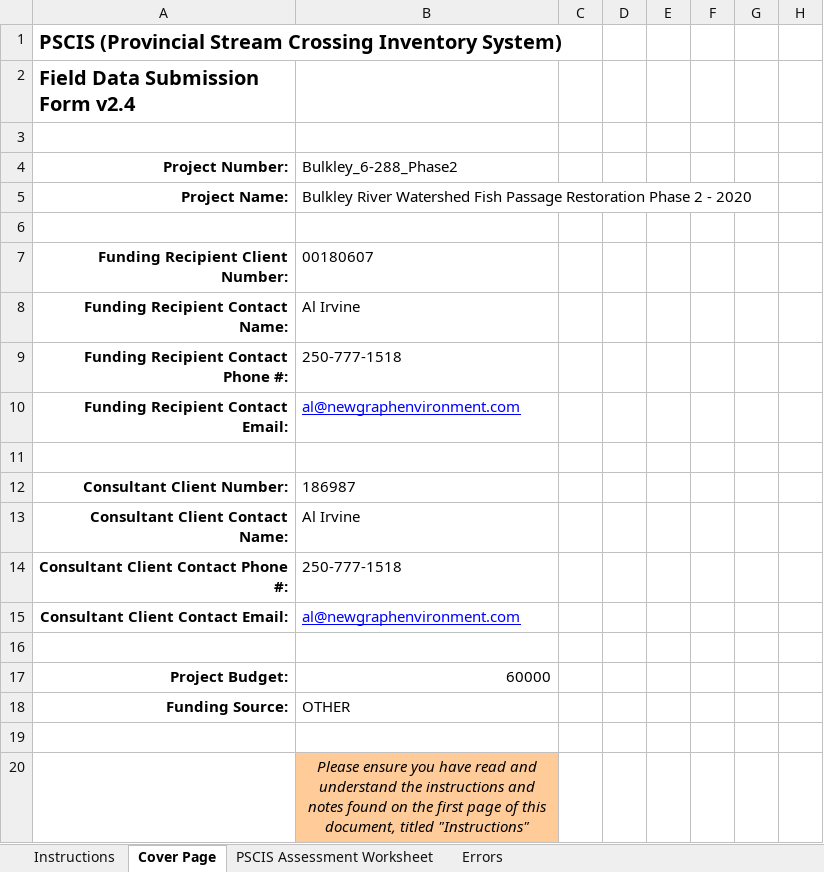
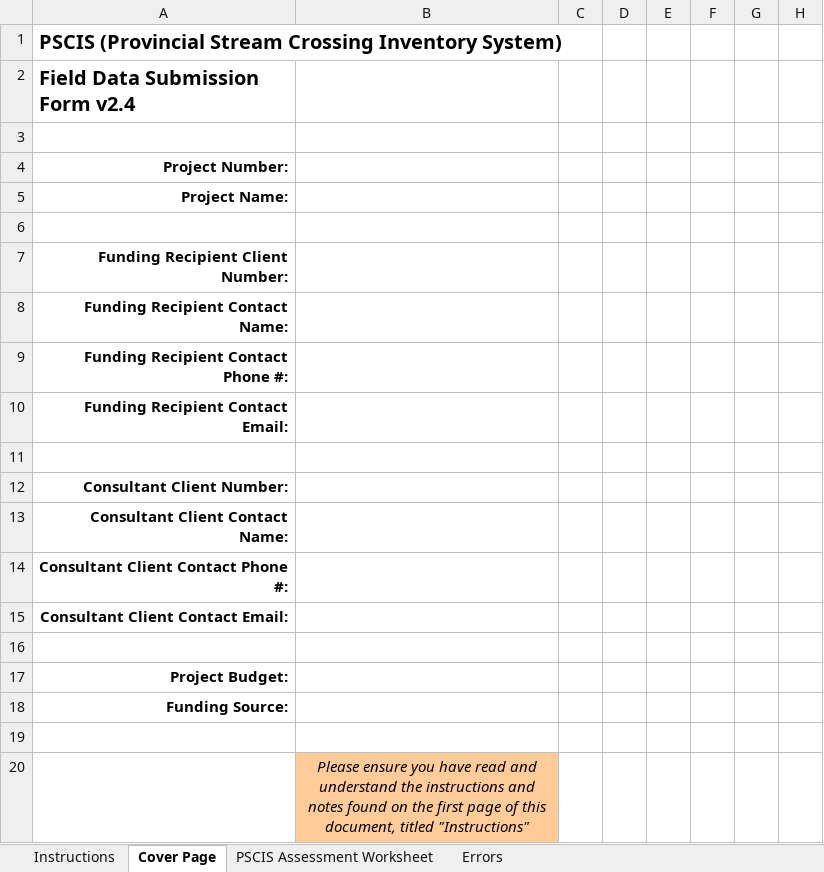
Before and after one commit to NewGraphEnvironment/fish_passage_bulkley_2020_reporting, an Excel workbook: data/pscis_phase2.xlsm, sheet Cover Page, drawn as a sheet; only a part is shown; values as stored, in another font and other column widths than the file's, no borders; conditional formats not drawn; the diff names each change by its address in the sheet, - before the commit and + after, or states it on an @@ line.

```diff
--- a/data/pscis_phase2.xlsm (sheet Cover Page)
+++ b/data/pscis_phase2.xlsm (sheet Cover Page)
-B4: Bulkley_6-288_Phase2
+B4: (empty)
-B5: Bulkley River Watershed Fish Passage Restoration Phase 2 - 2020
+B5: (empty)
-B7: 00180607
+B7: (empty)
-B8: Al Irvine
+B8: (empty)
-B9: 250-777-1518
+B9: (empty)
-B10: al@newgraphenvironment.com
+B10: (empty)
-B12: 186987
+B12: (empty)
-B13: Al Irvine
+B13: (empty)
-B14: 250-777-1518
+B14: (empty)
-B15: al@newgraphenvironment.com
+B15: (empty)
-B17: 60000
+B17: (empty)
-B18: OTHER
+B18: (empty)
```
Also changed, not shown: sheet PSCIS Assessment Worksheet, data/pscis_phase1.xlsm, data/pscis_reassessments.xlsm, 34 other files.
